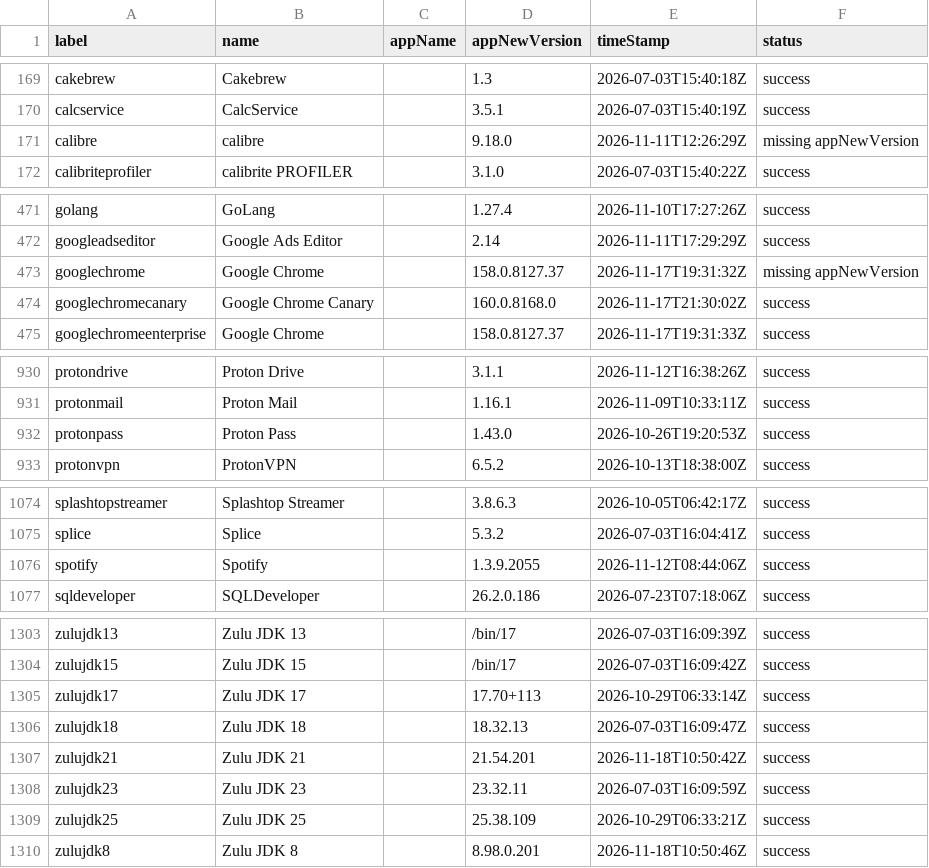
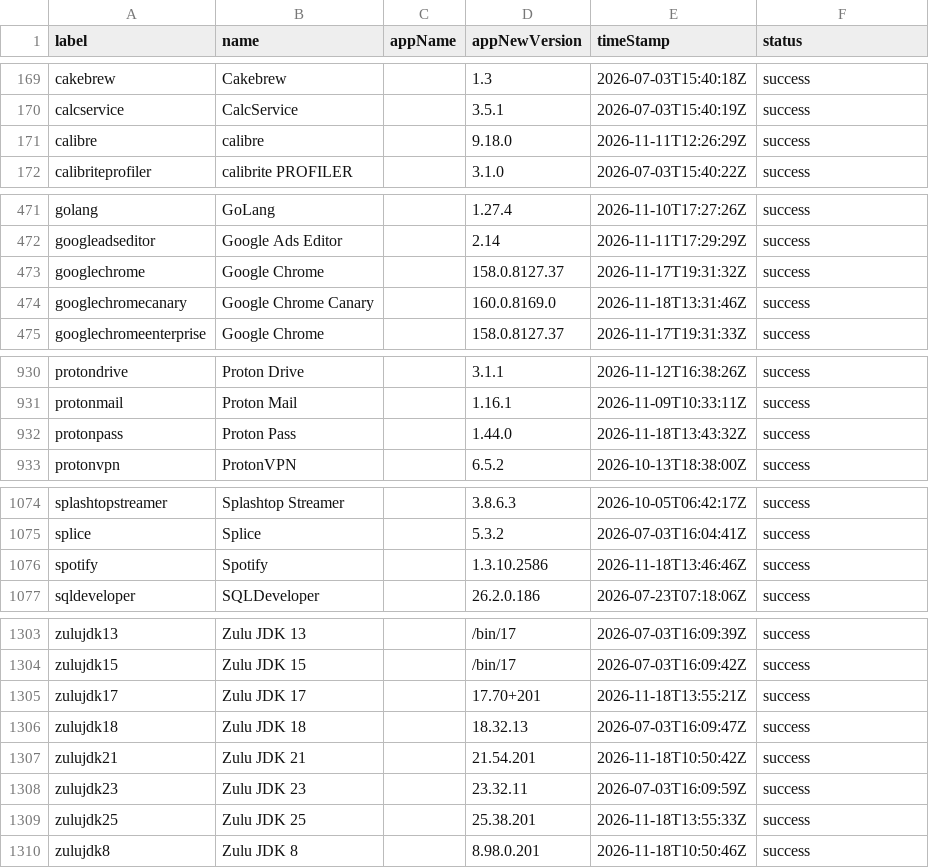
Before and after one commit to gilburns/Installomator-Tracker, a CSV file: label_status.csv, drawn as a sheet; only a part is shown, gaps mark what is left out; the diff covers the shown part only.

```diff
--- a/label_status.csv
+++ b/label_status.csv
@@ -170,3 +170,3 @@
 "calcservice","CalcService","","3.5.1","2026-07-03T15:40:19Z","success"
-"calibre","calibre","","9.18.0","2026-11-11T12:26:29Z","missing appNewVersion"
+"calibre","calibre","","9.18.0","2026-11-11T12:26:29Z","success"
 "calibriteprofiler","calibrite PROFILER","","3.1.0","2026-07-03T15:40:22Z","success"
@@ -472,4 +472,4 @@
 "googleadseditor","Google Ads Editor","","2.14","2026-11-11T17:29:29Z","success"
-"googlechrome","Google Chrome","","158.0.8127.37","2026-11-17T19:31:32Z","missing appNewVersion"
-"googlechromecanary","Google Chrome Canary","","160.0.8168.0","2026-11-17T21:30:02Z","success"
+"googlechrome","Google Chrome","","158.0.8127.37","2026-11-17T19:31:32Z","success"
+"googlechromecanary","Google Chrome Canary","","160.0.8169.0","2026-11-18T13:31:46Z","success"
 "googlechromeenterprise","Google Chrome","","158.0.8127.37","2026-11-17T19:31:33Z","success"
@@ -931,3 +931,3 @@
 "protonmail","Proton Mail","","1.16.1","2026-11-09T10:33:11Z","success"
-"protonpass","Proton Pass","","1.43.0","2026-10-26T19:20:53Z","success"
+"protonpass","Proton Pass","","1.44.0","2026-11-18T13:43:32Z","success"
 "protonvpn","ProtonVPN","","6.5.2","2026-10-13T18:38:00Z","success"
@@ -1075,3 +1075,3 @@
 "splice","Splice","","5.3.2","2026-07-03T16:04:41Z","success"
-"spotify","Spotify","","1.3.9.2055","2026-11-12T08:44:06Z","success"
+"spotify","Spotify","","1.3.10.2586","2026-11-18T13:46:46Z","success"
 "sqldeveloper","SQLDeveloper","","26.2.0.186","2026-07-23T07:18:06Z","success"
@@ -1304,3 +1304,3 @@
 "zulujdk15","Zulu JDK 15","","/bin/17","2026-07-03T16:09:42Z","success"
-"zulujdk17","Zulu JDK 17","","17.70+113","2026-10-29T06:33:14Z","success"
+"zulujdk17","Zulu JDK 17","","17.70+201","2026-11-18T13:55:21Z","success"
 "zulujdk18","Zulu JDK 18","","18.32.13","2026-07-03T16:09:47Z","success"
@@ -1308,3 +1308,3 @@
 "zulujdk23","Zulu JDK 23","","23.32.11","2026-07-03T16:09:59Z","success"
-"zulujdk25","Zulu JDK 25","","25.38.109","2026-10-29T06:33:21Z","success"
+"zulujdk25","Zulu JDK 25","","25.38.201","2026-11-18T13:55:33Z","success"
 "zulujdk8","Zulu JDK 8","","8.98.0.201","2026-11-18T10:50:46Z","success"
```
Also changed, not shown: 4 edited cells elsewhere in this file, 6 other files.
